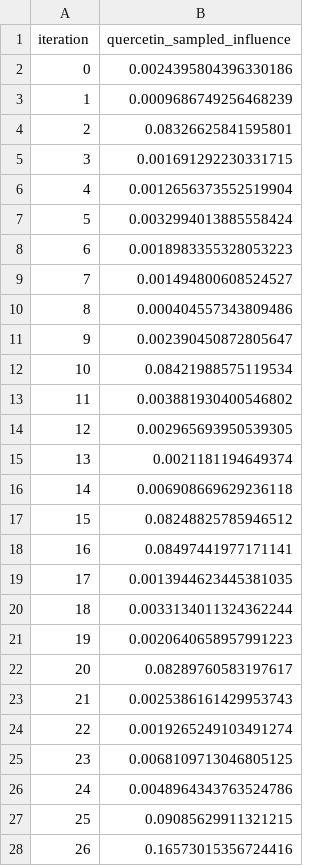
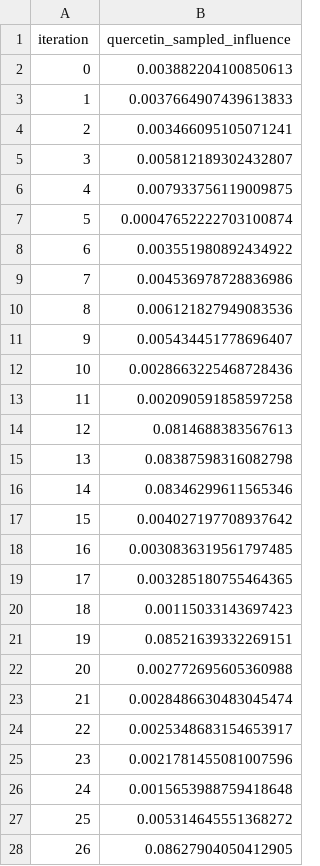
Before and after one commit to antonybevan/h-perforatum-network-tox, a CSV file: results/bootstrap_sensitivity.csv, drawn as a sheet; only a part is shown; the diff covers the shown part only.

```diff
--- a/results/bootstrap_sensitivity.csv
+++ b/results/bootstrap_sensitivity.csv
@@ -1,28 +1,28 @@
 iteration,quercetin_sampled_influence
-0,0.0024395804396330186
-1,0.0009686749256468239
-2,0.08326625841595801
-3,0.001691292230331715
-4,0.0012656373552519904
-5,0.0032994013885558424
-6,0.0018983355328053223
-7,0.001494800608524527
-8,0.000404557343809486
-9,0.002390450872805647
-10,0.08421988575119534
-11,0.003881930400546802
-12,0.002965693950539305
-13,0.0021181194649374
-14,0.006908669629236118
-15,0.08248825785946512
-16,0.08497441977171141
-17,0.0013944623445381035
-18,0.0033134011324362244
-19,0.0020640658957991223
-20,0.08289760583197617
-21,0.0025386161429953743
-22,0.0019265249103491274
-23,0.0068109713046805125
-24,0.0048964343763524786
-25,0.09085629911321215
-26,0.16573015356724416
+0,0.003882204100850613
+1,0.0037664907439613833
+2,0.003466095105071241
+3,0.005812189302432807
+4,0.007933756119009875
+5,0.00047652222703100874
+6,0.003551980892434922
+7,0.004536978728836986
+8,0.006121827949083536
+9,0.005434451778696407
+10,0.0028663225468728436
+11,0.002090591858597258
+12,0.0814688383567613
+13,0.08387598316082798
+14,0.08346299611565346
+15,0.004027197708937642
+16,0.0030836319561797485
+17,0.003285180755464365
+18,0.00115033143697423
+19,0.08521639332269151
+20,0.002772695605360988
+21,0.0028486630483045474
+22,0.0025348683154653917
+23,0.0021781455081007596
+24,0.0015653988759418648
+25,0.005314645551368272
+26,0.08627904050412905
```
Also changed, not shown: 73 edited cells elsewhere in this file, data/processed/targets_700.csv, data/processed/targets_900.csv, 7 other files.
